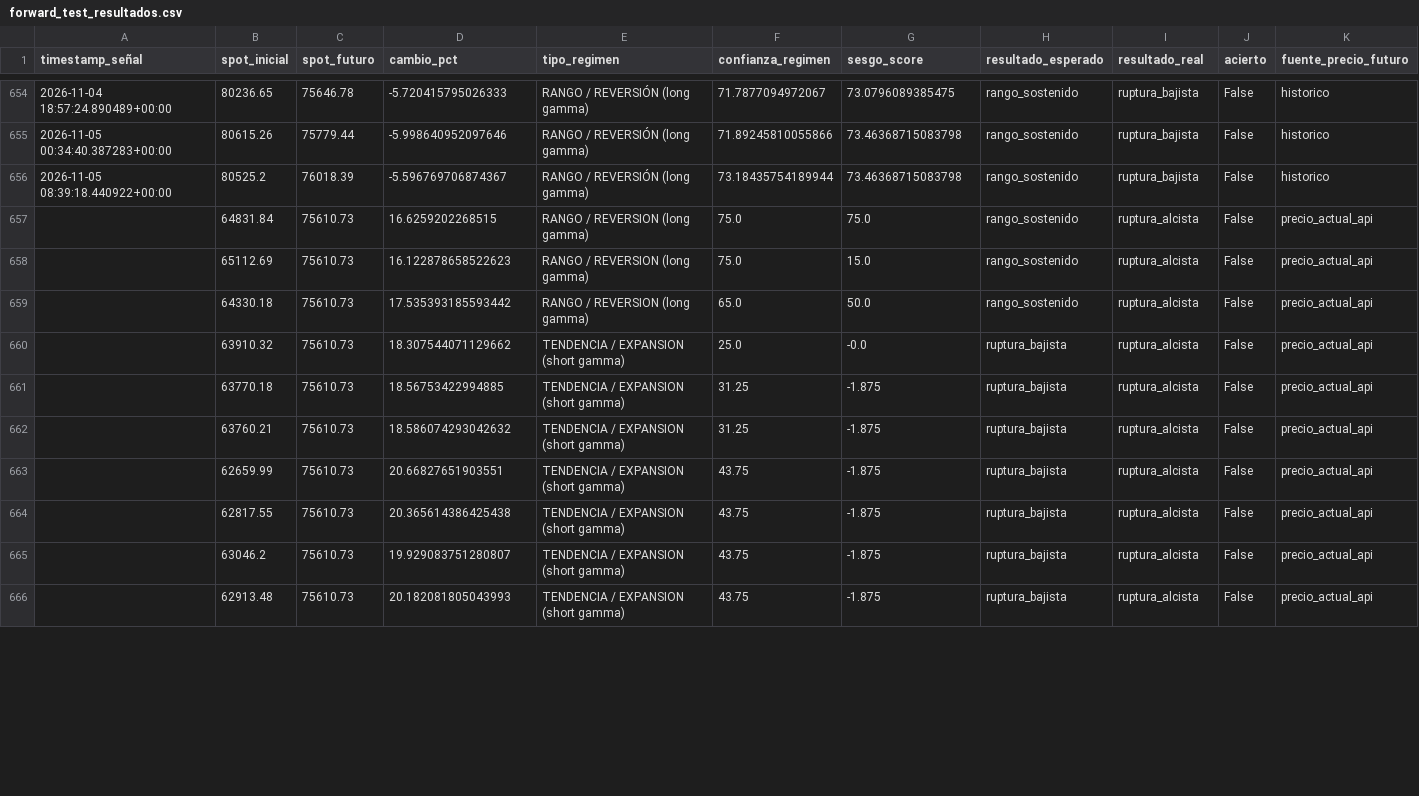
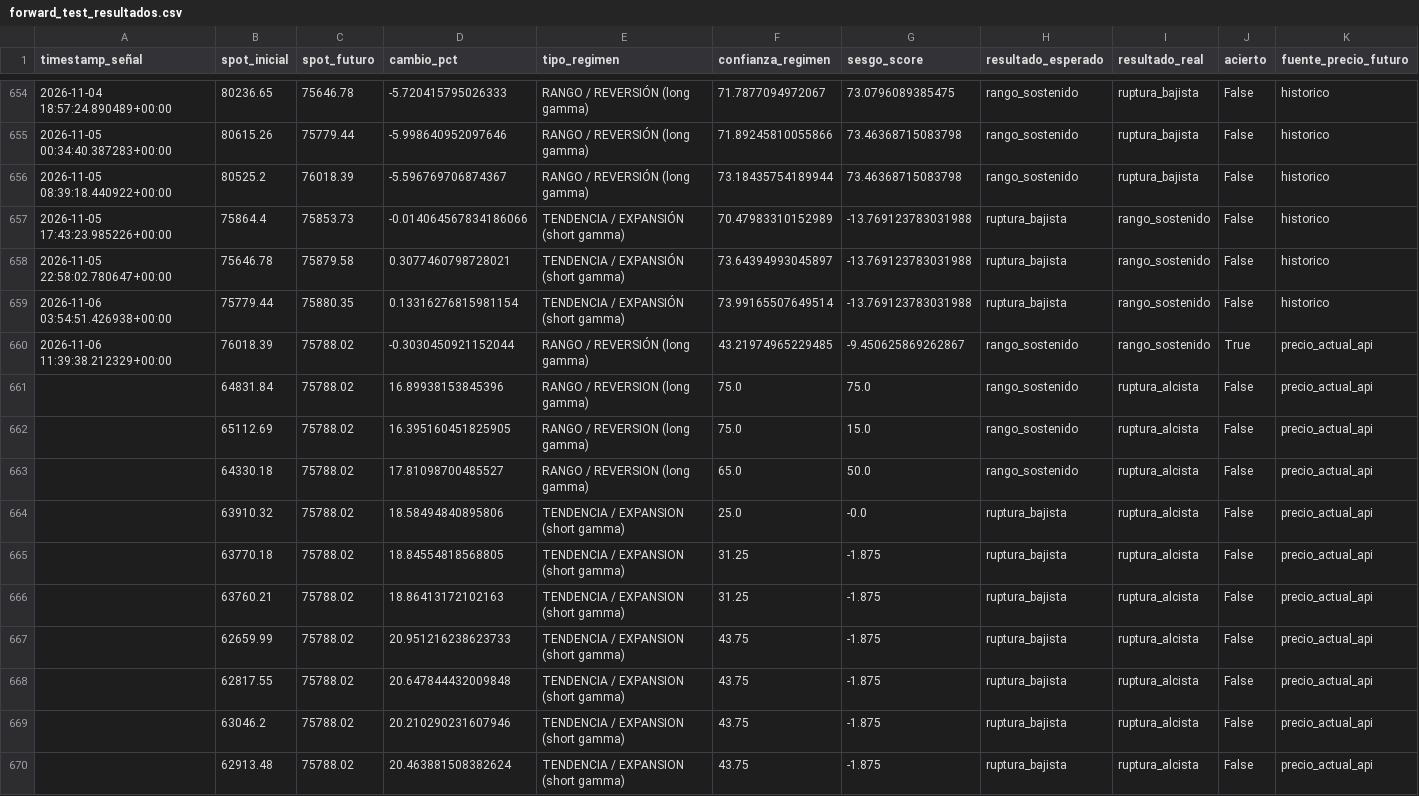
Before and after one commit to Alezmee/btc-quant-gex, a CSV file: data/forward_test_resultados.csv, drawn as a sheet; only a part is shown, gaps mark what is left out; the diff covers the shown part only.

```diff
--- a/data/forward_test_resultados.csv
+++ b/data/forward_test_resultados.csv
@@ -656,11 +656,15 @@ timestamp_señal,spot_inicial,spot_futuro,cambio_pct,tipo_regimen,confianza_regi
 2026-11-05 08:39:18.440922+00:00,80525.2,76018.39,-5.596769706874367,RANGO / REVERSIÓN (long gamma),73.18435754189944,73.46368715083798,rango_sostenido,ruptura_bajista,False,historico
-,64831.84,75610.73,16.6259202268515,RANGO / REVERSION (long gamma),75.0,75.0,rango_sostenido,ruptura_alcista,False,precio_actual_api
-,65112.69,75610.73,16.122878658522623,RANGO / REVERSION (long gamma),75.0,15.0,rango_sostenido,ruptura_alcista,False,precio_actual_api
-,64330.18,75610.73,17.535393185593442,RANGO / REVERSION (long gamma),65.0,50.0,rango_sostenido,ruptura_alcista,False,precio_actual_api
-,63910.32,75610.73,18.307544071129662,TENDENCIA / EXPANSION (short gamma),25.0,-0.0,ruptura_bajista,ruptura_alcista,False,precio_actual_api
-,63770.18,75610.73,18.56753422994885,TENDENCIA / EXPANSION (short gamma),31.25,-1.875,ruptura_bajista,ruptura_alcista,False,precio_actual_api
-,63760.21,75610.73,18.586074293042632,TENDENCIA / EXPANSION (short gamma),31.25,-1.875,ruptura_bajista,ruptura_alcista,False,precio_actual_api
-,62659.99,75610.73,20.66827651903551,TENDENCIA / EXPANSION (short gamma),43.75,-1.875,ruptura_bajista,ruptura_alcista,False,precio_actual_api
-,62817.55,75610.73,20.365614386425438,TENDENCIA / EXPANSION (short gamma),43.75,-1.875,ruptura_bajista,ruptura_alcista,False,precio_actual_api
-,63046.2,75610.73,19.929083751280807,TENDENCIA / EXPANSION (short gamma),43.75,-1.875,ruptura_bajista,ruptura_alcista,False,precio_actual_api
-,62913.48,75610.73,20.182081805043993,TENDENCIA / EXPANSION (short gamma),43.75,-1.875,ruptura_bajista,ruptura_alcista,False,precio_actual_api
+2026-11-05 17:43:23.985226+00:00,75864.4,75853.73,-0.014064567834186066,TENDENCIA / EXPANSIÓN (short gamma),70.47983310152989,-13.769123783031988,ruptura_bajista,rango_sostenido,False,historico
+2026-11-05 22:58:02.780647+00:00,75646.78,75879.58,0.3077460798728021,TENDENCIA / EXPANSIÓN (short gamma),73.64394993045897,-13.769123783031988,ruptura_bajista,rango_sostenido,False,historico
+2026-11-06 03:54:51.426938+00:00,75779.44,75880.35,0.13316276815981154,TENDENCIA / EXPANSIÓN (short gamma),73.99165507649514,-13.769123783031988,ruptura_bajista,rango_sostenido,False,historico
+2026-11-06 11:39:38.212329+00:00,76018.39,75788.02,-0.3030450921152044,RANGO / REVERSIÓN (long gamma),43.21974965229485,-9.450625869262867,rango_sostenido,rango_sostenido,True,precio_actual_api
+,64831.84,75788.02,16.89938153845396,RANGO / REVERSION (long gamma),75.0,75.0,rango_sostenido,ruptura_alcista,False,precio_actual_api
+,65112.69,75788.02,16.395160451825905,RANGO / REVERSION (long gamma),75.0,15.0,rango_sostenido,ruptura_alcista,False,precio_actual_api
+,64330.18,75788.02,17.81098700485527,RANGO / REVERSION (long gamma),65.0,50.0,rango_sostenido,ruptura_alcista,False,precio_actual_api
+,63910.32,75788.02,18.58494840895806,TENDENCIA / EXPANSION (short gamma),25.0,-0.0,ruptura_bajista,ruptura_alcista,False,precio_actual_api
+,63770.18,75788.02,18.84554818568805,TENDENCIA / EXPANSION (short gamma),31.25,-1.875,ruptura_bajista,ruptura_alcista,False,precio_actual_api
+,63760.21,75788.02,18.86413172102163,TENDENCIA / EXPANSION (short gamma),31.25,-1.875,ruptura_bajista,ruptura_alcista,False,precio_actual_api
+,62659.99,75788.02,20.951216238623733,TENDENCIA / EXPANSION (short gamma),43.75,-1.875,ruptura_bajista,ruptura_alcista,False,precio_actual_api
+,62817.55,75788.02,20.647844432009848,TENDENCIA / EXPANSION (short gamma),43.75,-1.875,ruptura_bajista,ruptura_alcista,False,precio_actual_api
+,63046.2,75788.02,20.210290231607946,TENDENCIA / EXPANSION (short gamma),43.75,-1.875,ruptura_bajista,ruptura_alcista,False,precio_actual_api
+,62913.48,75788.02,20.463881508382624,TENDENCIA / EXPANSION (short gamma),43.75,-1.875,ruptura_bajista,ruptura_alcista,False,precio_actual_api
```
Also changed, not shown: 104 edited cells elsewhere in this file, data/historico_snapshots.csv.
